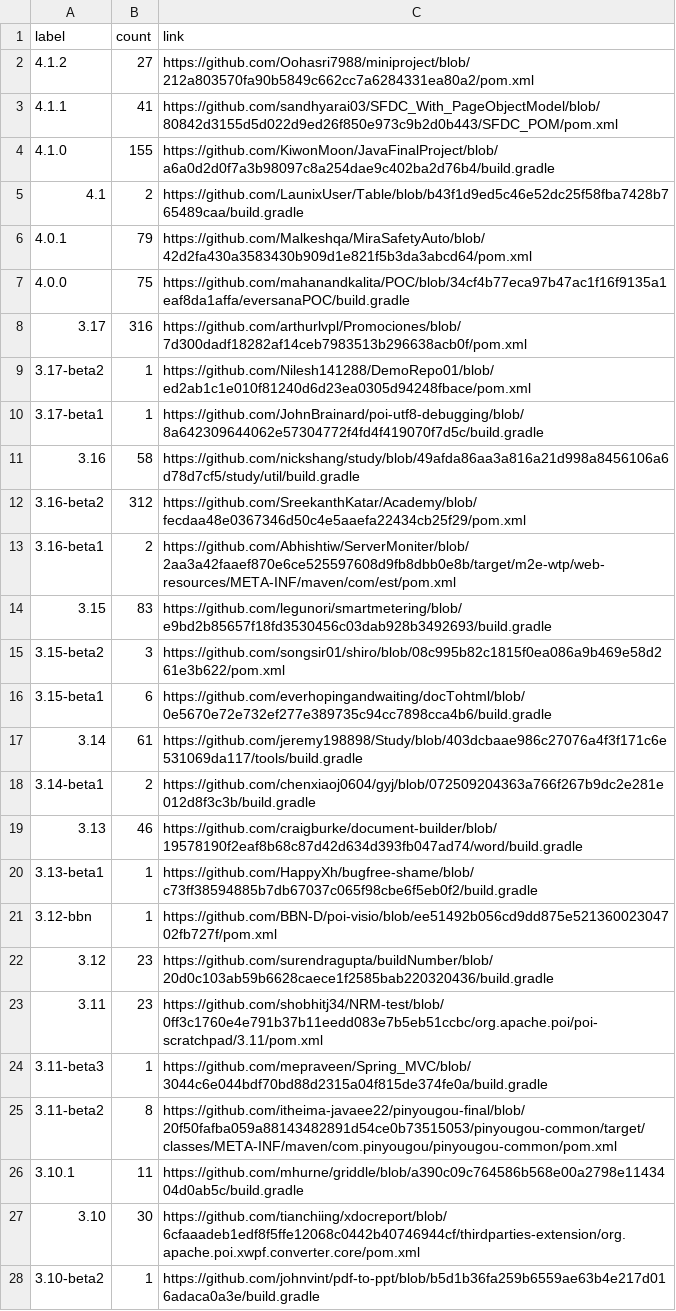
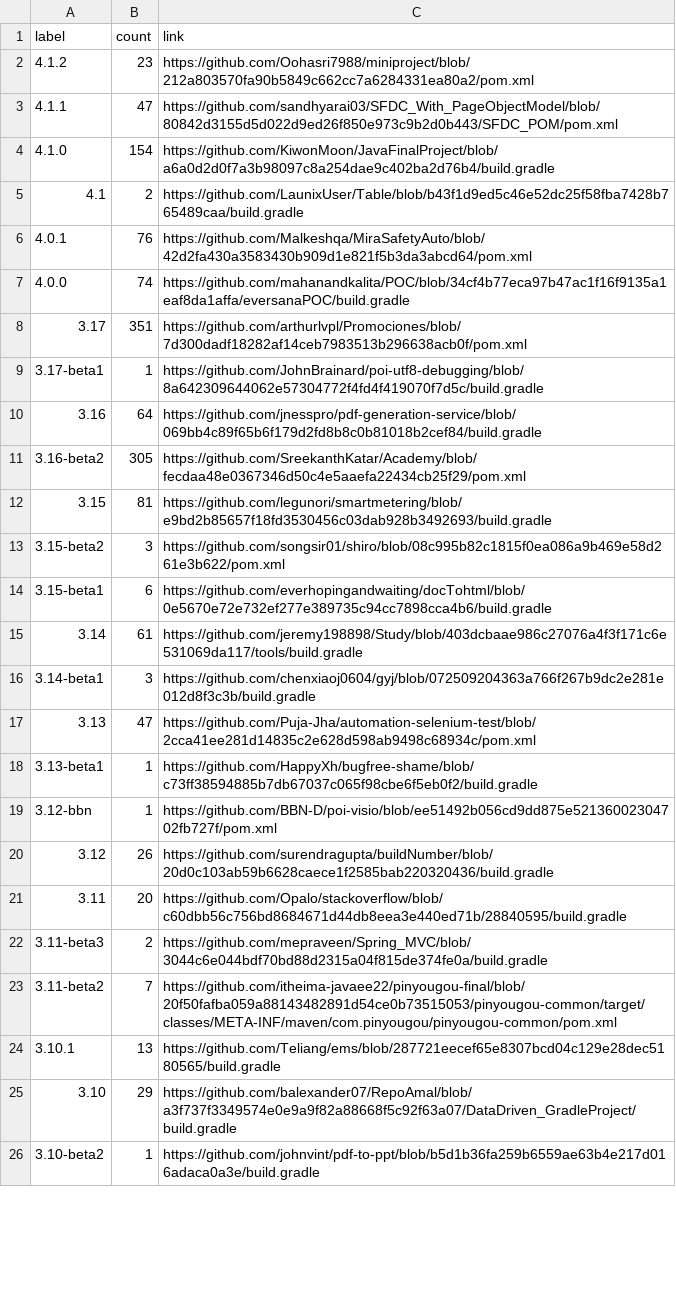
Before and after one commit to centic9/github-version-statistics, a CSV file: docs/resultsCurrent.csv, drawn as a sheet; only a part is shown; the diff covers the shown part only.

Commit message:
[ci skip] Add daily results

```diff
--- a/docs/resultsCurrent.csv
+++ b/docs/resultsCurrent.csv
@@ -1,15 +1,13 @@
 label,count,link
-4.1.2,27,https://github.com/Oohasri7988/miniproject/blob/212a803570fa90b5849c662cc7a6284331ea80a2/pom.xml
-4.1.1,41,https://github.com/sandhyarai03/SFDC_With_PageObjectModel/blob/80842d3155d5d022d9ed26f850e973c9b2d0b443/SFDC_POM/pom.xml
-4.1.0,155,https://github.com/KiwonMoon/JavaFinalProject/blob/a6a0d2d0f7a3b98097c8a254dae9c402ba2d76b4/build.gradle
+4.1.2,23,https://github.com/Oohasri7988/miniproject/blob/212a803570fa90b5849c662cc7a6284331ea80a2/pom.xml
+4.1.1,47,https://github.com/sandhyarai03/SFDC_With_PageObjectModel/blob/80842d3155d5d022d9ed26f850e973c9b2d0b443/SFDC_POM/pom.xml
+4.1.0,154,https://github.com/KiwonMoon/JavaFinalProject/blob/a6a0d2d0f7a3b98097c8a254dae9c402ba2d76b4/build.gradle
 4.1,2,https://github.com/LaunixUser/Table/blob/b43f1d9ed5c46e52dc25f58fba7428b765489caa/build.gradle
-4.0.1,79,https://github.com/Malkeshqa/MiraSafetyAuto/blob/42d2fa430a3583430b909d1e821f5b3da3abcd64/pom.xml
-4.0.0,75,https://github.com/mahanandkalita/POC/blob/34cf4b77eca97b47ac1f16f9135a1eaf8da1affa/eversanaPOC/build.gradle
-3.17,316,https://github.com/arthurlvpl/Promociones/blob/7d300dadf18282af14ceb7983513b296638acb0f/pom.xml
-3.17-beta2,1,https://github.com/Nilesh141288/DemoRepo01/blob/ed2ab1c1e010f81240d6d23ea0305d94248fbace/pom.xml
+4.0.1,76,https://github.com/Malkeshqa/MiraSafetyAuto/blob/42d2fa430a3583430b909d1e821f5b3da3abcd64/pom.xml
+4.0.0,74,https://github.com/mahanandkalita/POC/blob/34cf4b77eca97b47ac1f16f9135a1eaf8da1affa/eversanaPOC/build.gradle
+3.17,351,https://github.com/arthurlvpl/Promociones/blob/7d300dadf18282af14ceb7983513b296638acb0f/pom.xml
 3.17-beta1,1,https://github.com/JohnBrainard/poi-utf8-debugging/blob/8a642309644062e57304772f4fd4f419070f7d5c/build.gradle
-3.16,58,https://github.com/nickshang/study/blob/49afda86aa3a816a21d998a8456106a6d78d7cf5/study/util/build.gradle
-3.16-beta2,312,https://github.com/SreekanthKatar/Academy/blob/fecdaa48e0367346d50c4e5aaefa22434cb25f29/pom.xml
-3.16-beta1,2,https://github.com/Abhishtiw/ServerMoniter/blob/2aa3a42faaef870e6ce525597608d9fb8dbb0e8b/target/m2e-wtp/web-resources/META-INF/maven/com/est/pom.xml
-3.15,83,https://github.com/legunori/smartmetering/blob/e9bd2b85657f18fd3530456c03dab928b3492693/build.gradle
+3.16,64,https://github.com/jnesspro/pdf-generation-service/blob/069bb4c89f65b6f179d2fd8b8c0b81018b2cef84/build.gradle
+3.16-beta2,305,https://github.com/SreekanthKatar/Academy/blob/fecdaa48e0367346d50c4e5aaefa22434cb25f29/pom.xml
+3.15,81,https://github.com/legunori/smartmetering/blob/e9bd2b85657f18fd3530456c03dab928b3492693/build.gradle
 3.15-beta2,3,https://github.com/songsir01/shiro/blob/08c995b82c1815f0ea086a9b469e58d261e3b622/pom.xml
@@ -17,12 +15,12 @@ label,count,link
 3.14,61,https://github.com/jeremy198898/Study/blob/403dcbaae986c27076a4f3f171c6e531069da117/tools/build.gradle
-3.14-beta1,2,https://github.com/chenxiaoj0604/gyj/blob/072509204363a766f267b9dc2e281e012d8f3c3b/build.gradle
-3.13,46,https://github.com/craigburke/document-builder/blob/19578190f2eaf8b68c87d42d634d393fb047ad74/word/build.gradle
+3.14-beta1,3,https://github.com/chenxiaoj0604/gyj/blob/072509204363a766f267b9dc2e281e012d8f3c3b/build.gradle
+3.13,47,https://github.com/Puja-Jha/automation-selenium-test/blob/2cca41ee281d14835c2e628d598ab9498c68934c/pom.xml
 3.13-beta1,1,https://github.com/HappyXh/bugfree-shame/blob/c73ff38594885b7db67037c065f98cbe6f5eb0f2/build.gradle
 3.12-bbn,1,https://github.com/BBN-D/poi-visio/blob/ee51492b056cd9dd875e52136002304702fb727f/pom.xml
-3.12,23,https://github.com/surendragupta/buildNumber/blob/20d0c103ab59b6628caece1f2585bab220320436/build.gradle
-3.11,23,https://github.com/shobhitj34/NRM-test/blob/0ff3c1760e4e791b37b11eedd083e7b5eb51ccbc/org.apache.poi/poi-scratchpad/3.11/pom.xml
-3.11-beta3,1,https://github.com/mepraveen/Spring_MVC/blob/3044c6e044bdf70bd88d2315a04f815de374fe0a/build.gradle
-3.11-beta2,8,https://github.com/itheima-javaee22/pinyougou-final/blob/20f50fafba059a88143482891d54ce0b73515053/pinyougou-common/target/classes/META-INF/maven/com.pinyougou/pinyougou-common/pom.xml
-3.10.1,11,https://github.com/mhurne/griddle/blob/a390c09c764586b568e00a2798e1143404d0ab5c/build.gradle
-3.10,30,https://github.com/tianchiing/xdocreport/blob/6cfaaadeb1edf8f5ffe12068c0442b40746944cf/thirdparties-extension/org.apache.poi.xwpf.converter.core/pom.xml
+3.12,26,https://github.com/surendragupta/buildNumber/blob/20d0c103ab59b6628caece1f2585bab220320436/build.gradle
+3.11,20,https://github.com/Opalo/stackoverflow/blob/c60dbb56c756bd8684671d44db8eea3e440ed71b/28840595/build.gradle
+3.11-beta3,2,https://github.com/mepraveen/Spring_MVC/blob/3044c6e044bdf70bd88d2315a04f815de374fe0a/build.gradle
+3.11-beta2,7,https://github.com/itheima-javaee22/pinyougou-final/blob/20f50fafba059a88143482891d54ce0b73515053/pinyougou-common/target/classes/META-INF/maven/com.pinyougou/pinyougou-common/pom.xml
+3.10.1,13,https://github.com/Teliang/ems/blob/287721eecef65e8307bcd04c129e28dec5180565/build.gradle
+3.10,29,https://github.com/balexander07/RepoAmal/blob/a3f737f3349574e0e9a9f82a88668f5c92f63a07/DataDriven_GradleProject/build.gradle
 3.10-beta2,1,https://github.com/johnvint/pdf-to-ppt/blob/b5d1b36fa259b6559ae63b4e217d016adaca0a3e/build.gradle
```
Also changed, not shown: 3 removed rows and 7 edited cells elsewhere in this file, docs/_data/versionChanges.csv, docs/resultsAll.csv, 5 other files.
